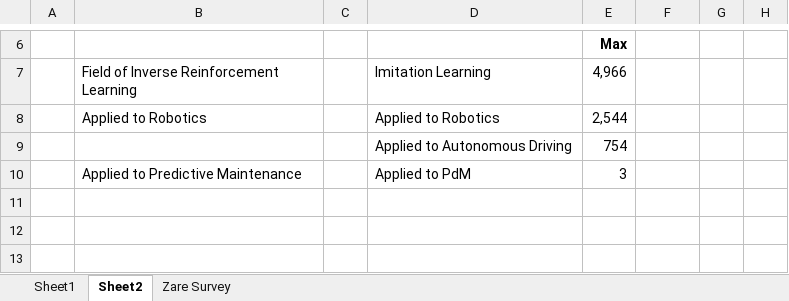
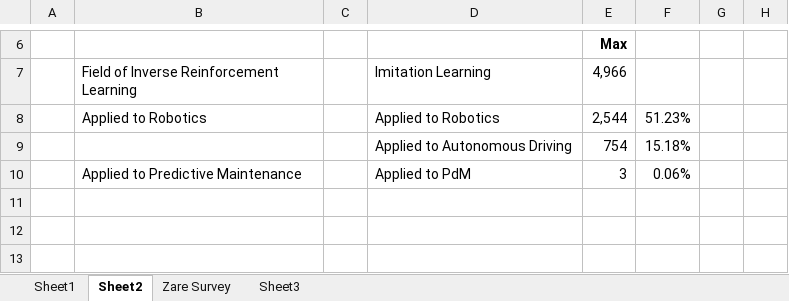
Before and after one commit to RajeshSiraskar-PhD/IRL_for_PdM, an Excel workbook: Article/diagrams/DistributionalShift.xlsx, sheet Sheet2, drawn as a sheet; only a part is shown, gaps mark what is left out; values as stored, in another font and other column widths than the file's, no borders; charts and pictures not drawn; the diff names each change by its address in the sheet, - before the commit and + after, or states it on an @@ line.

```diff
--- a/Article/diagrams/DistributionalShift.xlsx (sheet Sheet2)
+++ b/Article/diagrams/DistributionalShift.xlsx (sheet Sheet2)
+sheet tab: Sheet3
-F8: (empty)
+F8: 51.23%
-F9: (empty)
+F9: 15.18%
-F10: (empty)
+F10: 0.06%
```
Also changed, not shown: sheet Zare Survey, hidden cells, charts or pictures, 1 other file.
